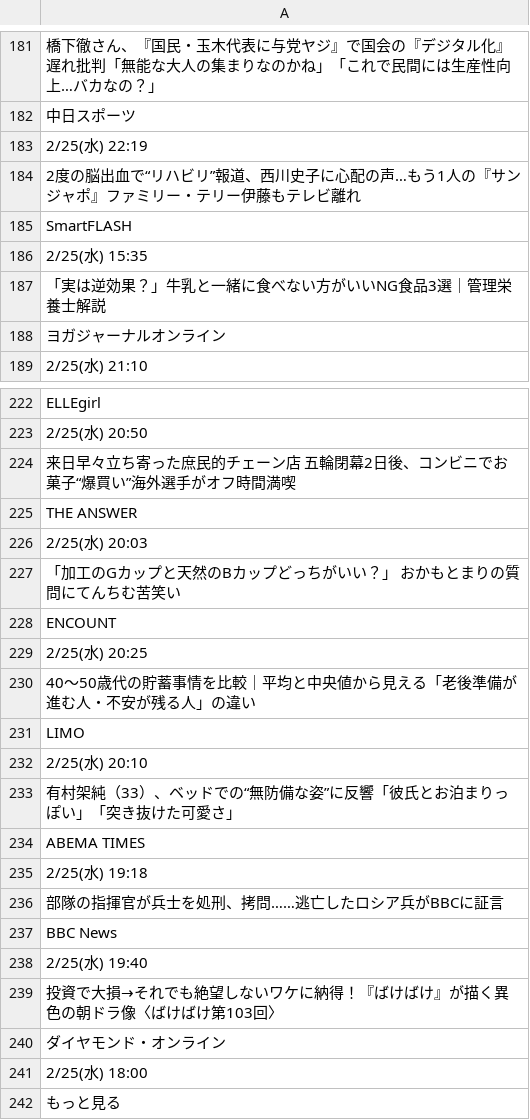
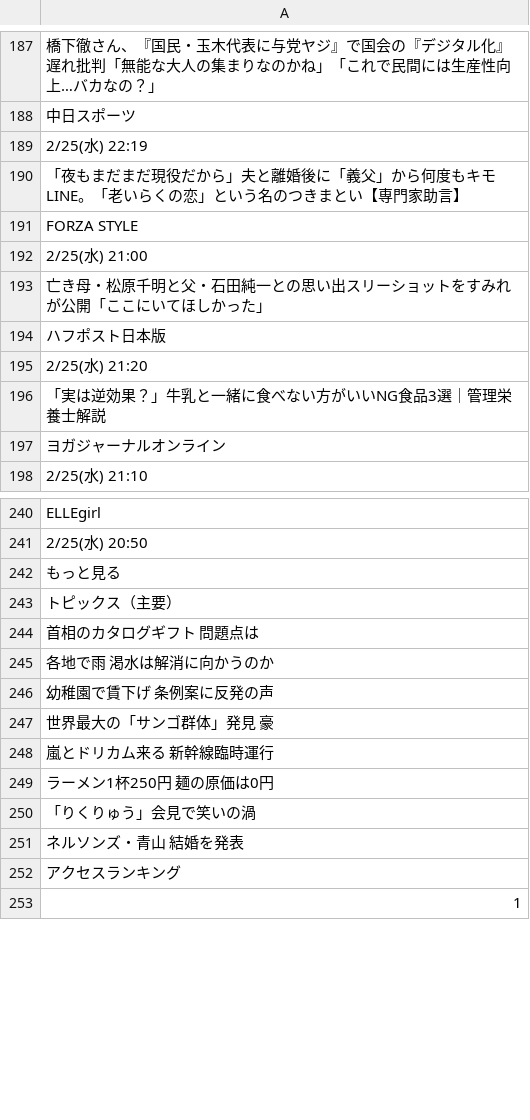
Before and after one commit to keroppa88/news, a CSV file: news_y.csv, drawn as a sheet; only a part is shown, gaps mark what is left out; the shorter side is filled out with more unchanged rows; the diff covers the shown part only.

```diff
--- a/news_y.csv
+++ b/news_y.csv
@@ -183,5 +189,8 @@
 "2/25(水) 22:19"
-"2度の脳出血で“リハビリ”報道、西川史子に心配の声…もう1人の『サンジャポ』ファミリー・テリー伊藤もテレビ離れ"
-"SmartFLASH"
-"2/25(水) 15:35"
+"「夜もまだまだ現役だから」夫と離婚後に「義父」から何度もキモLINE。「老いらくの恋」という名のつきまとい【専門家助言】"
+"FORZA STYLE"
+"2/25(水) 21:00"
+"亡き母・松原千明と父・石田純一との思い出スリーショットをすみれが公開「ここにいてほしかった」"
+"ハフポスト日本版"
+"2/25(水) 21:20"
 "「実は逆効果？」牛乳と一緒に食べない方がいいNG食品3選｜管理栄養士解説"
@@ -223,20 +241,2 @@
 "2/25(水) 20:50"
-"来日早々立ち寄った庶民的チェーン店　五輪閉幕2日後、コンビニでお菓子“爆買い”海外選手がオフ時間満喫"
-"THE ANSWER"
-"2/25(水) 20:03"
-"「加工のGカップと天然のBカップどっちがいい？」　おかもとまりの質問にてんちむ苦笑い"
-"ENCOUNT"
-"2/25(水) 20:25"
-"40〜50歳代の貯蓄事情を比較｜平均と中央値から見える「老後準備が進む人・不安が残る人」の違い"
-"LIMO"
-"2/25(水) 20:10"
-"有村架純（33）、ベッドでの“無防備な姿”に反響「彼氏とお泊まりっぽい」「突き抜けた可愛さ」"
-"ABEMA TIMES"
-"2/25(水) 19:18"
-"部隊の指揮官が兵士を処刑、拷問……逃亡したロシア兵がBBCに証言"
-"BBC News"
-"2/25(水) 19:40"
-"投資で大損→それでも絶望しないワケに納得！『ばけばけ』が描く異色の朝ドラ像〈ばけばけ第103回〉"
-"ダイヤモンド・オンライン"
-"2/25(水) 18:00"
 "もっと見る"
```
Also changed, not shown: 16 added rows, 2 removed rows, 6 moved rows and 3 edited cells elsewhere in this file, news.csv, news_ai.csv, 23 other files.
